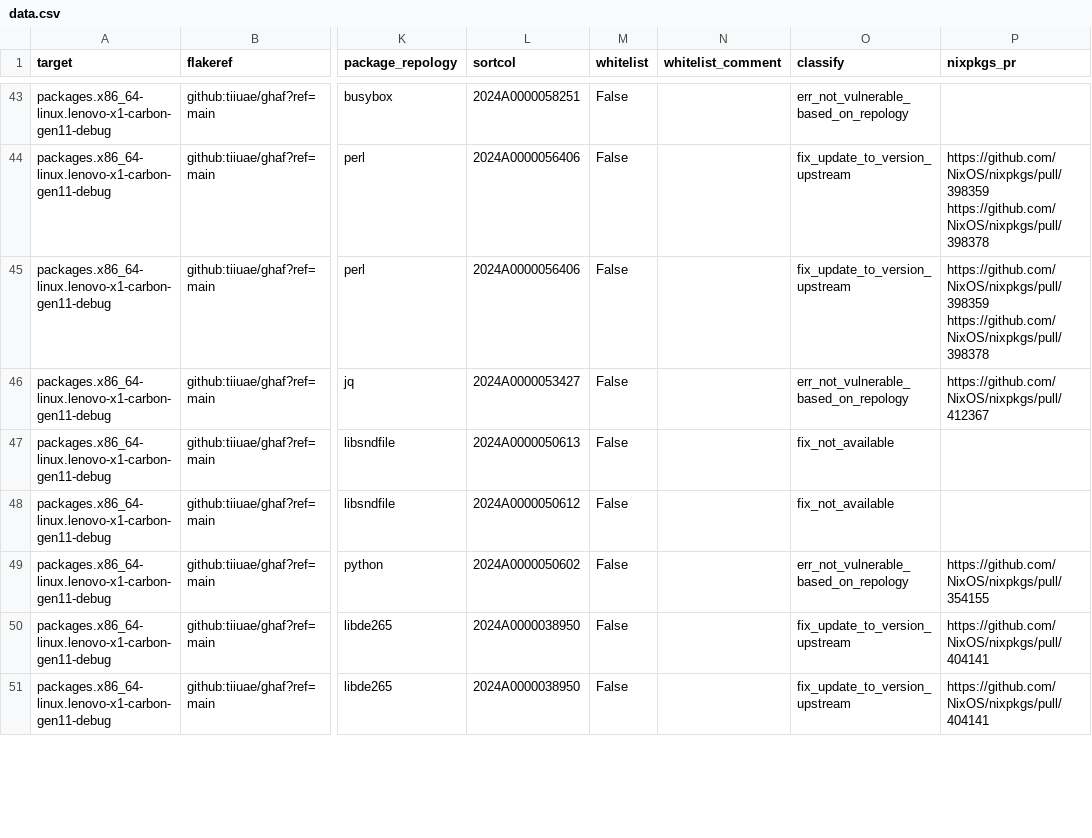
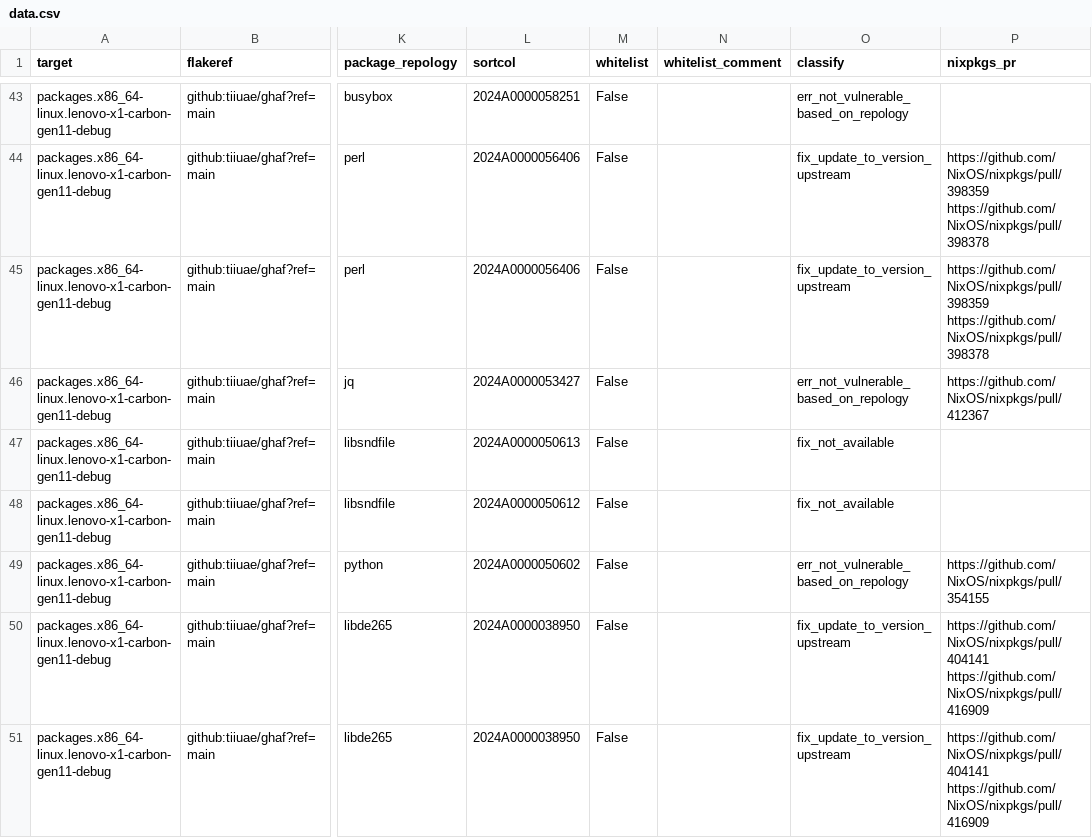
Before and after one commit to tiiuae/ghafscan, a CSV file: reports/main/data.csv, drawn as a sheet; only a part is shown, gaps mark what is left out; ↵ is a line break in a cell; the diff covers the shown part only; the diff names each change by its address in the sheet, - before the commit and + after, or states it on an @@ line.

```diff
--- a/reports/main/data.csv
+++ b/reports/main/data.csv
-P50:P51 (nixpkgs_pr): https://github.com/NixOS/nixpkgs/pull/404141
+P50:P51 (nixpkgs_pr): https://github.com/NixOS/nixpkgs/pull/404141 ↵ https://github.com/NixOS/nixpkgs/pull/416909
```
Also changed, not shown: 22 edited cells elsewhere in this file, 2 other files.
